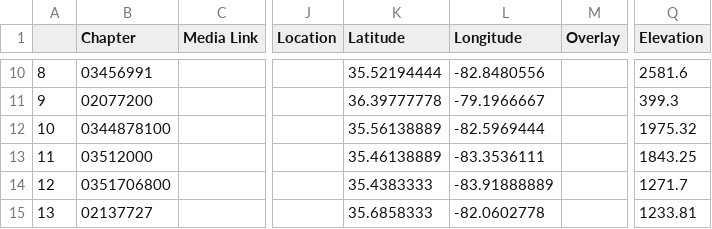
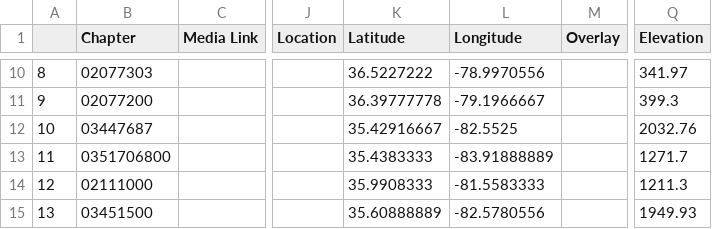
Before and after one commit to ConBonAon/GISFinal2023, a CSV file: csv/Chapters.csv, drawn as a sheet; only a part is shown, gaps mark what is left out; the diff covers the shown part only; the diff names each change by its address in the sheet, - before the commit and + after, or states it on an @@ line.

```diff
--- a/csv/Chapters.csv
+++ b/csv/Chapters.csv
-B10 (Chapter): 03456991
+B10 (Chapter): 02077303
-K10 (Latitude): 35.52194444
+K10 (Latitude): 36.5227222
-L10 (Longitude): -82.8480556
+L10 (Longitude): -78.9970556
-Q10 (Elevation): 2581.6
+Q10 (Elevation): 341.97
-B12 (Chapter): 0344878100
+B12 (Chapter): 03447687
-K12 (Latitude): 35.56138889
+K12 (Latitude): 35.42916667
-L12 (Longitude): -82.5969444
+L12 (Longitude): -82.5525
-Q12 (Elevation): 1975.32
+Q12 (Elevation): 2032.76
-B13 (Chapter): 03512000
+B13 (Chapter): 0351706800
-K13 (Latitude): 35.46138889
+K13 (Latitude): 35.4383333
-L13 (Longitude): -83.3536111
+L13 (Longitude): -83.91888889
-Q13 (Elevation): 1843.25
+Q13 (Elevation): 1271.7
-B14 (Chapter): 0351706800
+B14 (Chapter): 02111000
-K14 (Latitude): 35.4383333
+K14 (Latitude): 35.9908333
-L14 (Longitude): -83.91888889
+L14 (Longitude): -81.5583333
-Q14 (Elevation): 1271.7
+Q14 (Elevation): 1211.3
-B15 (Chapter): 02137727
+B15 (Chapter): 03451500
-K15 (Latitude): 35.6858333
+K15 (Latitude): 35.60888889
-L15 (Longitude): -82.0602778
+L15 (Longitude): -82.5780556
-Q15 (Elevation): 1233.81
+Q15 (Elevation): 1949.93
```
Also changed, not shown: 29 edited cells elsewhere in this file, 12 other files.
